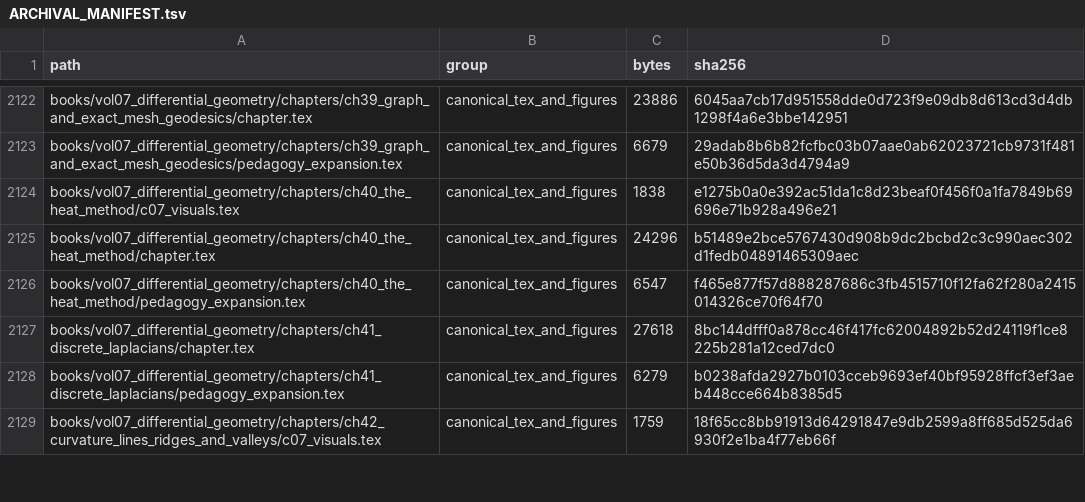
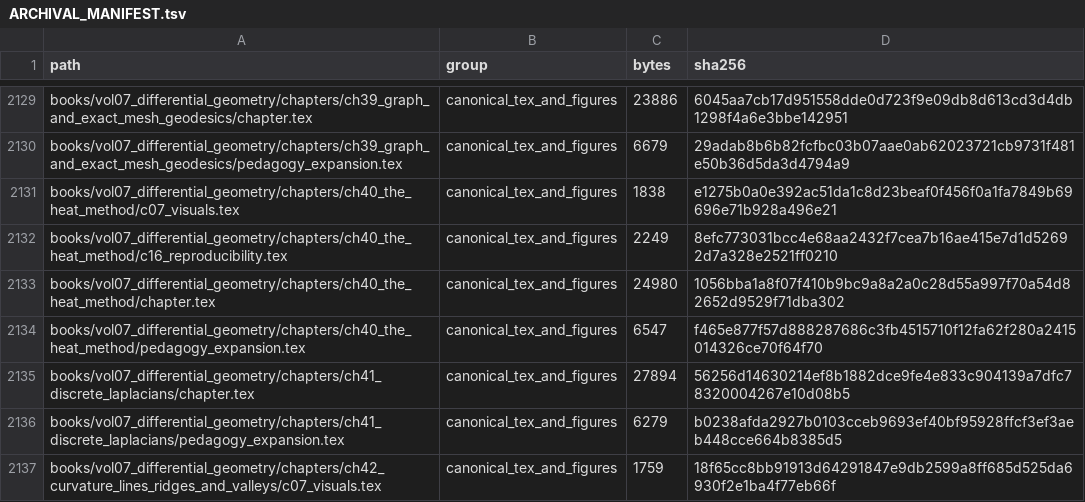
Before and after one commit to expert10000/math, a TSV file: release/ARCHIVAL_MANIFEST.tsv, drawn as a sheet; only a part is shown, gaps mark what is left out; the diff covers the shown part only.

Commit message:
build(figures): verify visual assets, generated metrics, and archive readiness

```diff
--- a/release/ARCHIVAL_MANIFEST.tsv
+++ b/release/ARCHIVAL_MANIFEST.tsv
@@ -2124,5 +2131,6 @@ books/vol07_differential_geometry/chapters/ch39_graph_and_exact_mesh_geodesics/p
 books/vol07_differential_geometry/chapters/ch40_the_heat_method/c07_visuals.tex	canonical_tex_and_figures	1838	e1275b0a0e392ac51da1c8d23beaf0f456f0a1fa7849b69696e71b928a496e21
-books/vol07_differential_geometry/chapters/ch40_the_heat_method/chapter.tex	canonical_tex_and_figures	24296	b51489e2bce5767430d908b9dc2bcbd2c3c990aec302d1fedb04891465309aec
+books/vol07_differential_geometry/chapters/ch40_the_heat_method/c16_reproducibility.tex	canonical_tex_and_figures	2249	8efc773031bcc4e68aa2432f7cea7b16ae415e7d1d52692d7a328e2521ff0210
+books/vol07_differential_geometry/chapters/ch40_the_heat_method/chapter.tex	canonical_tex_and_figures	24980	1056bba1a8f07f410b9bc9a8a2a0c28d55a997f70a54d82652d9529f71dba302
 books/vol07_differential_geometry/chapters/ch40_the_heat_method/pedagogy_expansion.tex	canonical_tex_and_figures	6547	f465e877f57d888287686c3fb4515710f12fa62f280a2415014326ce70f64f70
-books/vol07_differential_geometry/chapters/ch41_discrete_laplacians/chapter.tex	canonical_tex_and_figures	27618	8bc144dfff0a878cc46f417fc62004892b52d24119f1ce8225b281a12ced7dc0
+books/vol07_differential_geometry/chapters/ch41_discrete_laplacians/chapter.tex	canonical_tex_and_figures	27894	56256d14630214ef8b1882dce9fe4e833c904139a7dfc78320004267e10d08b5
 books/vol07_differential_geometry/chapters/ch41_discrete_laplacians/pedagogy_expansion.tex	canonical_tex_and_figures	6279	b0238afda2927b0103cceb9693ef40bf95928ffcf3ef3aeb448cce664b8385d5
```
Also changed, not shown: 23 added rows and 39 edited cells elsewhere in this file, reports/series/STALE_REFERENCE_AUDIT.tsv, 7 other files.
